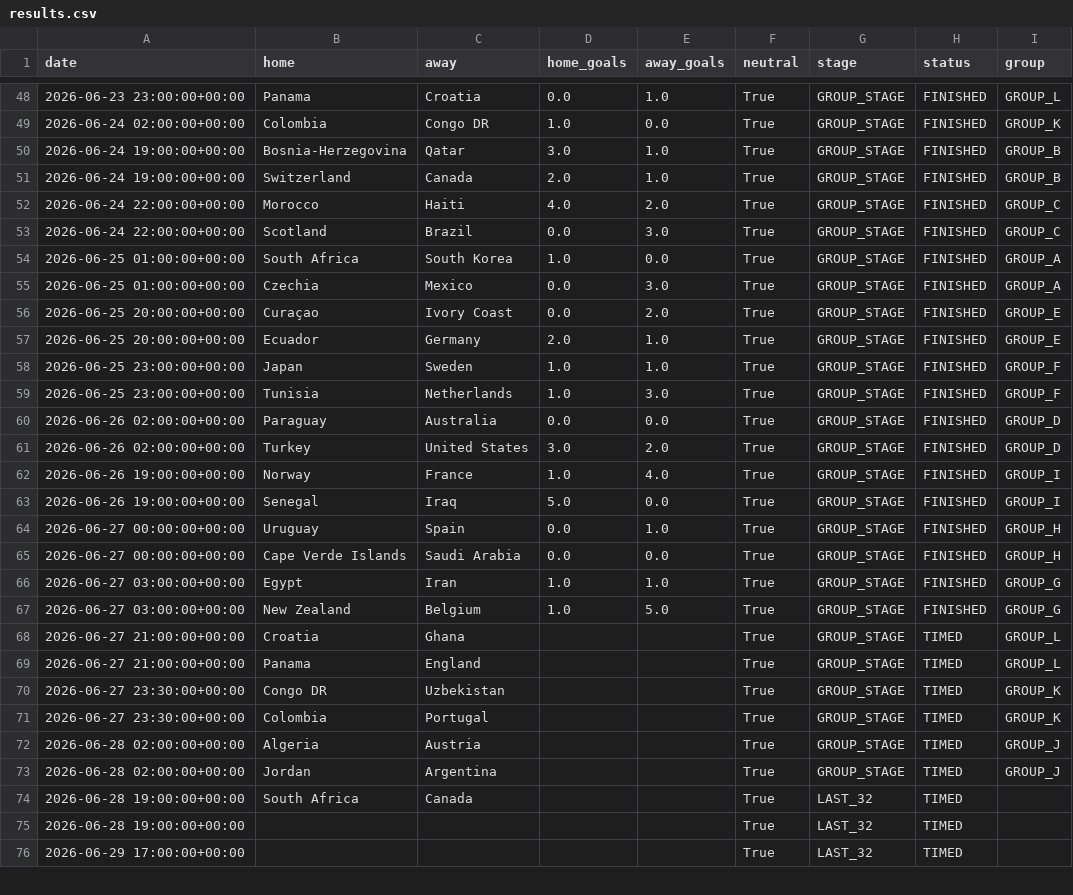
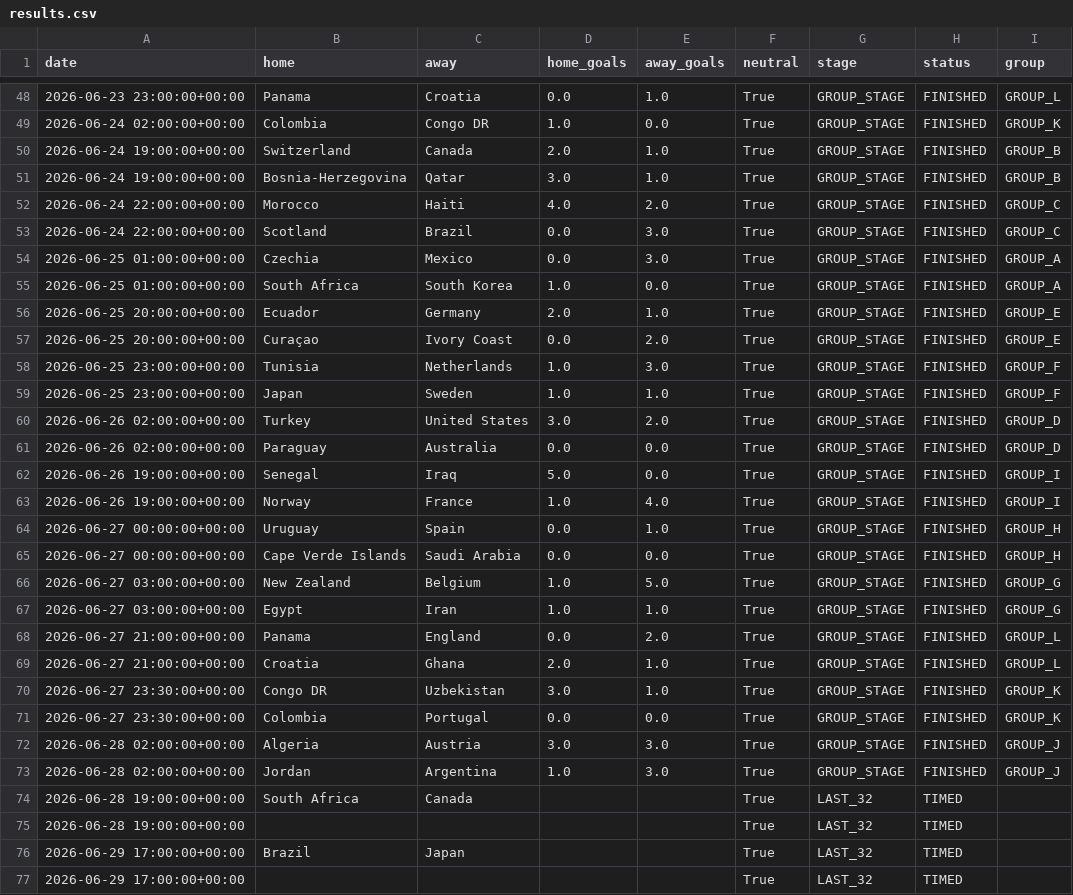
Before and after one commit to Okbatti/FIFA_2026_Predictor, a CSV file: data/results.csv, drawn as a sheet; only a part is shown, gaps mark what is left out; the diff covers the shown part only.

Commit message:
data: nightly artifact refresh [skip ci]

```diff
--- a/data/results.csv
+++ b/data/results.csv
@@ -49,28 +49,29 @@ date,home,away,home_goals,away_goals,neutral,stage,status,group
 2026-06-24 02:00:00+00:00,Colombia,Congo DR,1.0,0.0,True,GROUP_STAGE,FINISHED,GROUP_K
+2026-06-24 19:00:00+00:00,Switzerland,Canada,2.0,1.0,True,GROUP_STAGE,FINISHED,GROUP_B
 2026-06-24 19:00:00+00:00,Bosnia-Herzegovina,Qatar,3.0,1.0,True,GROUP_STAGE,FINISHED,GROUP_B
-2026-06-24 19:00:00+00:00,Switzerland,Canada,2.0,1.0,True,GROUP_STAGE,FINISHED,GROUP_B
 2026-06-24 22:00:00+00:00,Morocco,Haiti,4.0,2.0,True,GROUP_STAGE,FINISHED,GROUP_C
 2026-06-24 22:00:00+00:00,Scotland,Brazil,0.0,3.0,True,GROUP_STAGE,FINISHED,GROUP_C
+2026-06-25 01:00:00+00:00,Czechia,Mexico,0.0,3.0,True,GROUP_STAGE,FINISHED,GROUP_A
 2026-06-25 01:00:00+00:00,South Africa,South Korea,1.0,0.0,True,GROUP_STAGE,FINISHED,GROUP_A
-2026-06-25 01:00:00+00:00,Czechia,Mexico,0.0,3.0,True,GROUP_STAGE,FINISHED,GROUP_A
+2026-06-25 20:00:00+00:00,Ecuador,Germany,2.0,1.0,True,GROUP_STAGE,FINISHED,GROUP_E
 2026-06-25 20:00:00+00:00,Curaçao,Ivory Coast,0.0,2.0,True,GROUP_STAGE,FINISHED,GROUP_E
-2026-06-25 20:00:00+00:00,Ecuador,Germany,2.0,1.0,True,GROUP_STAGE,FINISHED,GROUP_E
+2026-06-25 23:00:00+00:00,Tunisia,Netherlands,1.0,3.0,True,GROUP_STAGE,FINISHED,GROUP_F
 2026-06-25 23:00:00+00:00,Japan,Sweden,1.0,1.0,True,GROUP_STAGE,FINISHED,GROUP_F
-2026-06-25 23:00:00+00:00,Tunisia,Netherlands,1.0,3.0,True,GROUP_STAGE,FINISHED,GROUP_F
+2026-06-26 02:00:00+00:00,Turkey,United States,3.0,2.0,True,GROUP_STAGE,FINISHED,GROUP_D
 2026-06-26 02:00:00+00:00,Paraguay,Australia,0.0,0.0,True,GROUP_STAGE,FINISHED,GROUP_D
-2026-06-26 02:00:00+00:00,Turkey,United States,3.0,2.0,True,GROUP_STAGE,FINISHED,GROUP_D
+2026-06-26 19:00:00+00:00,Senegal,Iraq,5.0,0.0,True,GROUP_STAGE,FINISHED,GROUP_I
 2026-06-26 19:00:00+00:00,Norway,France,1.0,4.0,True,GROUP_STAGE,FINISHED,GROUP_I
-2026-06-26 19:00:00+00:00,Senegal,Iraq,5.0,0.0,True,GROUP_STAGE,FINISHED,GROUP_I
 2026-06-27 00:00:00+00:00,Uruguay,Spain,0.0,1.0,True,GROUP_STAGE,FINISHED,GROUP_H
 2026-06-27 00:00:00+00:00,Cape Verde Islands,Saudi Arabia,0.0,0.0,True,GROUP_STAGE,FINISHED,GROUP_H
+2026-06-27 03:00:00+00:00,New Zealand,Belgium,1.0,5.0,True,GROUP_STAGE,FINISHED,GROUP_G
 2026-06-27 03:00:00+00:00,Egypt,Iran,1.0,1.0,True,GROUP_STAGE,FINISHED,GROUP_G
-2026-06-27 03:00:00+00:00,New Zealand,Belgium,1.0,5.0,True,GROUP_STAGE,FINISHED,GROUP_G
-2026-06-27 21:00:00+00:00,Croatia,Ghana,,,True,GROUP_STAGE,TIMED,GROUP_L
-2026-06-27 21:00:00+00:00,Panama,England,,,True,GROUP_STAGE,TIMED,GROUP_L
-2026-06-27 23:30:00+00:00,Congo DR,Uzbekistan,,,True,GROUP_STAGE,TIMED,GROUP_K
-2026-06-27 23:30:00+00:00,Colombia,Portugal,,,True,GROUP_STAGE,TIMED,GROUP_K
-2026-06-28 02:00:00+00:00,Algeria,Austria,,,True,GROUP_STAGE,TIMED,GROUP_J
-2026-06-28 02:00:00+00:00,Jordan,Argentina,,,True,GROUP_STAGE,TIMED,GROUP_J
+2026-06-27 21:00:00+00:00,Panama,England,0.0,2.0,True,GROUP_STAGE,FINISHED,GROUP_L
+2026-06-27 21:00:00+00:00,Croatia,Ghana,2.0,1.0,True,GROUP_STAGE,FINISHED,GROUP_L
+2026-06-27 23:30:00+00:00,Congo DR,Uzbekistan,3.0,1.0,True,GROUP_STAGE,FINISHED,GROUP_K
+2026-06-27 23:30:00+00:00,Colombia,Portugal,0.0,0.0,True,GROUP_STAGE,FINISHED,GROUP_K
+2026-06-28 02:00:00+00:00,Algeria,Austria,3.0,3.0,True,GROUP_STAGE,FINISHED,GROUP_J
+2026-06-28 02:00:00+00:00,Jordan,Argentina,1.0,3.0,True,GROUP_STAGE,FINISHED,GROUP_J
 2026-06-28 19:00:00+00:00,South Africa,Canada,,,True,LAST_32,TIMED,
 2026-06-28 19:00:00+00:00,,,,,True,LAST_32,TIMED,
+2026-06-29 17:00:00+00:00,Brazil,Japan,,,True,LAST_32,TIMED,
 2026-06-29 17:00:00+00:00,,,,,True,LAST_32,TIMED,
```
Also changed, not shown: 11 added rows, 1 moved row and 7 edited cells elsewhere in this file, 5 other files.
